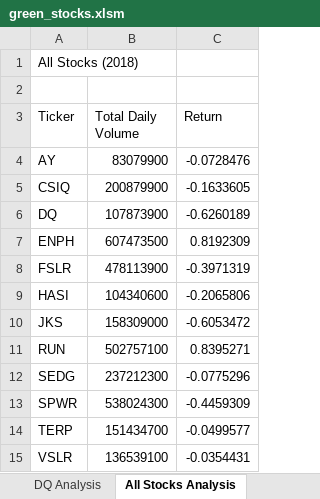
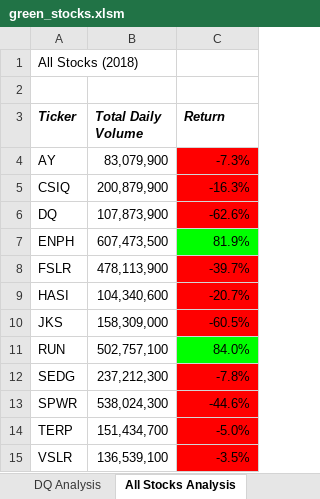
Before and after one commit to Shihab-Humayun/stock-analysis, an Excel workbook: green_stocks.xlsm, sheet All Stocks Analysis, drawn as a sheet; values as stored, in another font and other column widths than the file's, no borders; the diff names each change by its address in the sheet, - before the commit and + after, or states it on an @@ line.

Commit message:
Conditional formatting completed.

```diff
--- a/green_stocks.xlsm (sheet All Stocks Analysis)
+++ b/green_stocks.xlsm (sheet All Stocks Analysis)
@@ A3:C3 bold: off → on, italic: off → on @@
-B4 (Total Daily Volume): 83079900
+B4 (Total Daily Volume): 83,079,900
-C4 (Return): -0.0728476
+C4 (Return): -7.3%
-C4:C6 fill: none
+C4:C6 fill: #FF0000
-B5 (Total Daily Volume): 200879900
+B5 (Total Daily Volume): 200,879,900
-C5 (Return): -0.1633605
+C5 (Return): -16.3%
-B6 (Total Daily Volume): 107873900
+B6 (Total Daily Volume): 107,873,900
-C6 (Return): -0.6260189
+C6 (Return): -62.6%
-B7 (Total Daily Volume): 607473500
+B7 (Total Daily Volume): 607,473,500
-C7 (Return): 0.8192309
+C7 (Return): 81.9%
-C7 fill: none
+C7 fill: #00FF00
-B8 (Total Daily Volume): 478113900
+B8 (Total Daily Volume): 478,113,900
-C8 (Return): -0.3971319
+C8 (Return): -39.7%
-C8:C10 fill: none
+C8:C10 fill: #FF0000
-B9 (Total Daily Volume): 104340600
+B9 (Total Daily Volume): 104,340,600
-C9 (Return): -0.2065806
+C9 (Return): -20.7%
-B10 (Total Daily Volume): 158309000
+B10 (Total Daily Volume): 158,309,000
-C10 (Return): -0.6053472
+C10 (Return): -60.5%
-B11 (Total Daily Volume): 502757100
+B11 (Total Daily Volume): 502,757,100
-C11 (Return): 0.8395271
+C11 (Return): 84.0%
-C11 fill: none
+C11 fill: #00FF00
-B12 (Total Daily Volume): 237212300
+B12 (Total Daily Volume): 237,212,300
-C12 (Return): -0.0775296
+C12 (Return): -7.8%
-C12:C15 fill: none
+C12:C15 fill: #FF0000
-B13 (Total Daily Volume): 538024300
+B13 (Total Daily Volume): 538,024,300
-C13 (Return): -0.4459309
+C13 (Return): -44.6%
-B14 (Total Daily Volume): 151434700
+B14 (Total Daily Volume): 151,434,700
-C14 (Return): -0.0499577
+C14 (Return): -5.0%
-B15 (Total Daily Volume): 136539100
+B15 (Total Daily Volume): 136,539,100
-C15 (Return): -0.0354431
+C15 (Return): -3.5%
```
